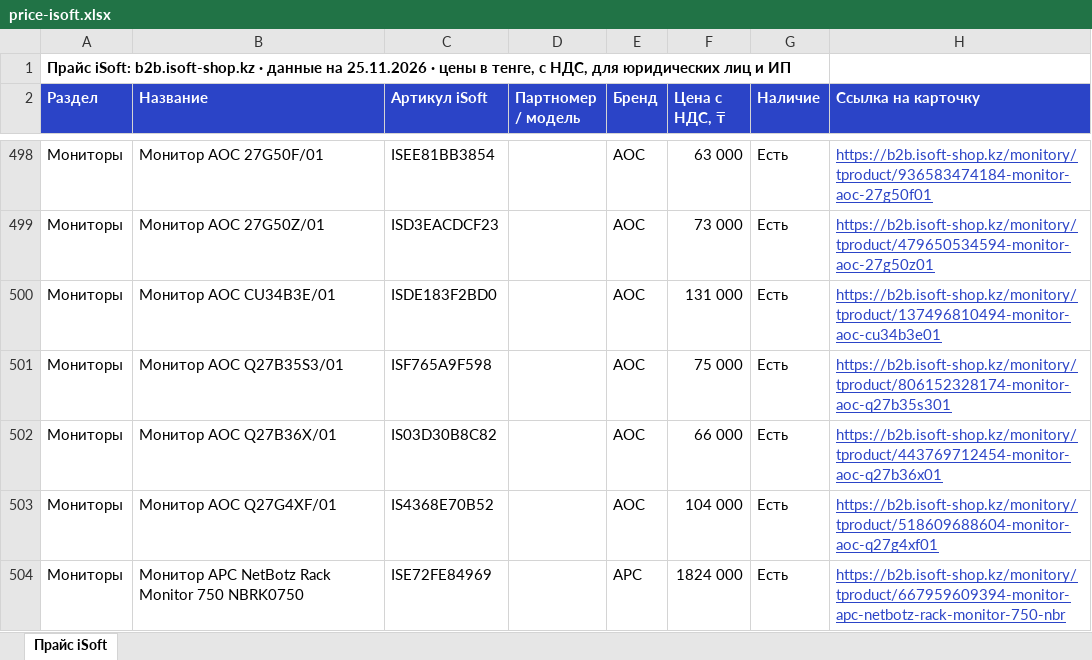
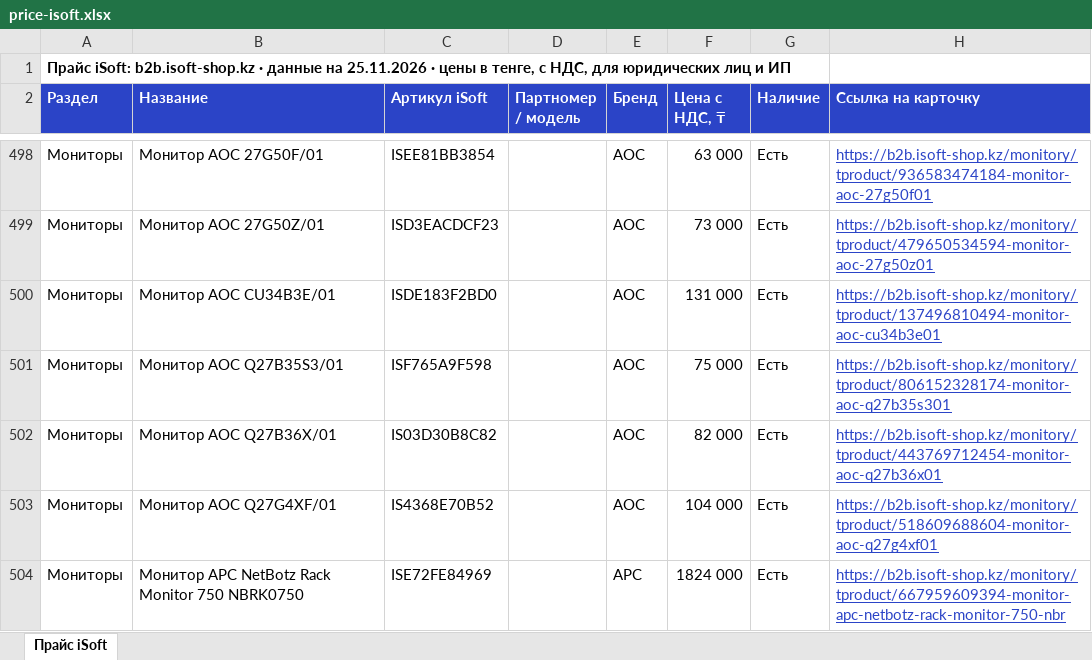
Before and after one commit to askhatjuve-ops/isoft-search, an Excel workbook: price-isoft.xlsx, sheet Прайс iSoft, drawn as a sheet; only a part is shown, gaps mark what is left out; values as stored, in another font and other column widths than the file's, no borders; the diff names each change by its address in the sheet, - before the commit and + after, or states it on an @@ line.

```diff
--- a/price-isoft.xlsx (sheet Прайс iSoft)
+++ b/price-isoft.xlsx (sheet Прайс iSoft)
-F502 (Цена с НДС, ₸): 66 000
+F502 (Цена с НДС, ₸): 82 000
```
Also changed, not shown: 3 other files.
